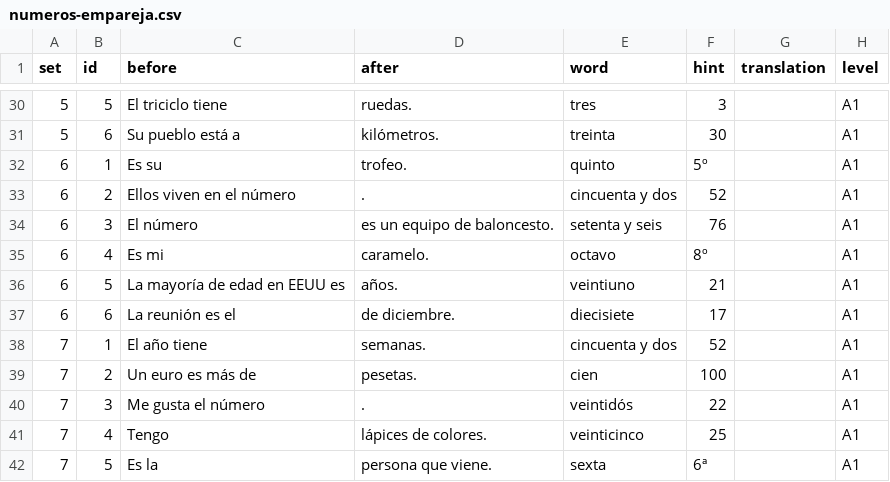
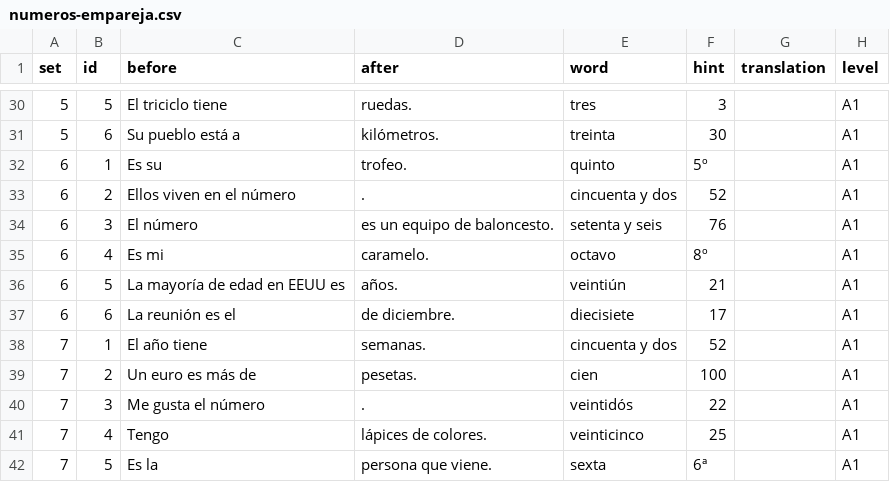
Before and after one commit to beaim19/spanishdespacio, a CSV file: content/exercises/numeros-empareja.csv, drawn as a sheet; only a part is shown, gaps mark what is left out.

```diff
--- a/content/exercises/numeros-empareja.csv
+++ b/content/exercises/numeros-empareja.csv
@@ -35,3 +35,3 @@
 6,4,Es mi ,caramelo. ,octavo,8º,,A1
-6,5,La mayoría de edad en EEUU es,años. ,veintiuno,21,,A1
+6,5,La mayoría de edad en EEUU es,años. ,veintiún,21,,A1
 6,6,La reunión es el ,de diciembre. ,diecisiete,17,,A1
```
Also changed, not shown: content/exercises/futuro-regular-empareja.csv, content/exercises/texto-adjetivos.csv, 3 other files.
